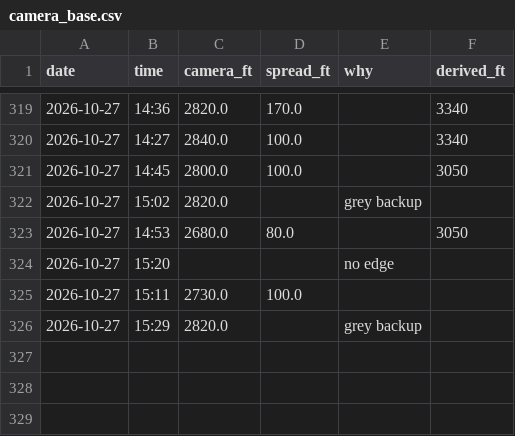
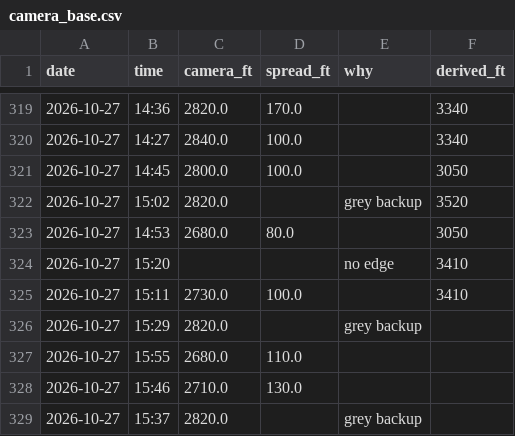
Before and after one commit to aukaka-9898/kula-today, a CSV file: docs/camera_base.csv, drawn as a sheet; only a part is shown, gaps mark what is left out.

```diff
--- a/docs/camera_base.csv
+++ b/docs/camera_base.csv
@@ -321,6 +321,9 @@ date,time,camera_ft,spread_ft,why,derived_ft
 2026-10-27,14:45,2800.0,100.0,,3050
-2026-10-27,15:02,2820.0,,grey backup,
+2026-10-27,15:02,2820.0,,grey backup,3520
 2026-10-27,14:53,2680.0,80.0,,3050
-2026-10-27,15:20,,,no edge,
-2026-10-27,15:11,2730.0,100.0,,
+2026-10-27,15:20,,,no edge,3410
+2026-10-27,15:11,2730.0,100.0,,3410
 2026-10-27,15:29,2820.0,,grey backup,
+2026-10-27,15:55,2680.0,110.0,,
+2026-10-27,15:46,2710.0,130.0,,
+2026-10-27,15:37,2820.0,,grey backup,
```
Also changed, not shown: docs/camera_log.csv, docs/makapuu_gap.csv, 18 other files.
